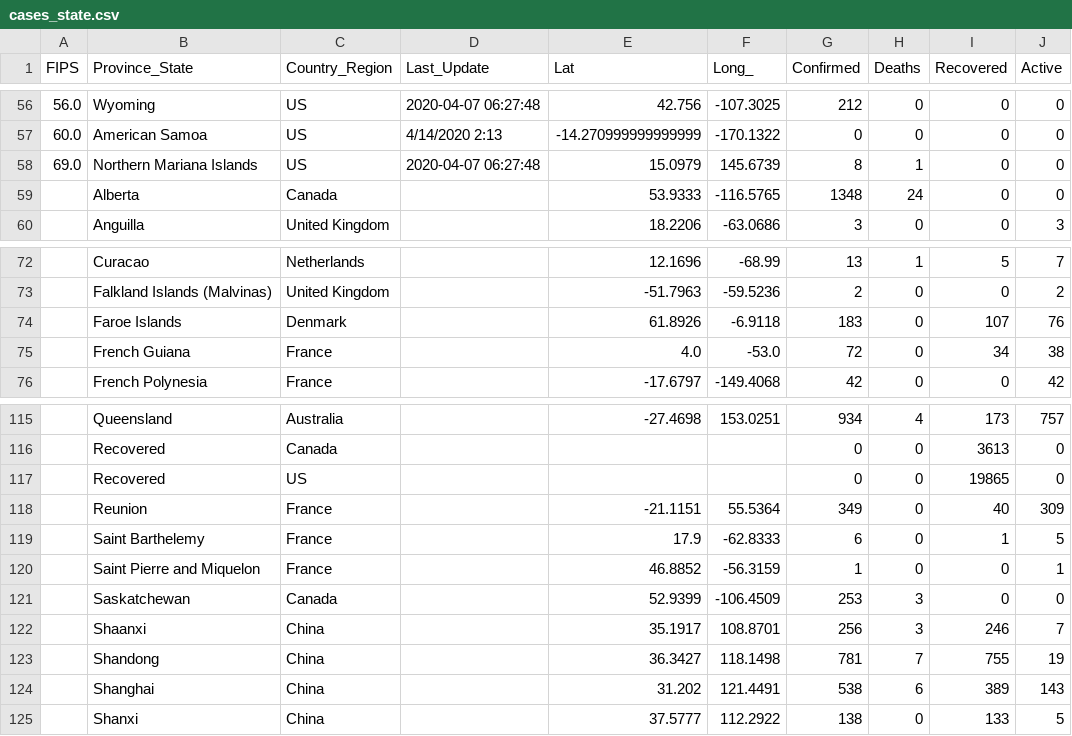
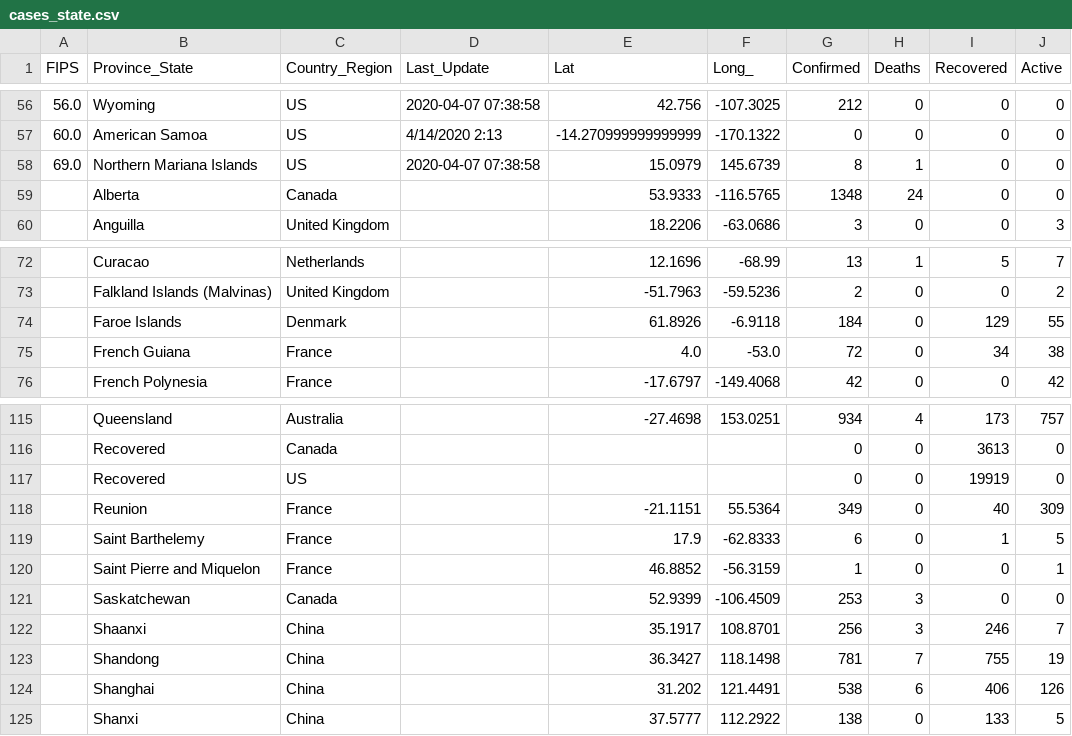
Before and after one commit to pablisco/virustrend, a CSV file: cache/cases_state.csv, drawn as a sheet; only a part is shown, gaps mark what is left out; the diff covers the shown part only.

```diff
--- a/cache/cases_state.csv
+++ b/cache/cases_state.csv
@@ -56,4 +56,4 @@ FIPS,Province_State,Country_Region,Last_Update,Lat,Long_,Confirmed,Deaths,Recove
-56.0,Wyoming,US,2020-04-07 06:27:48,42.756,-107.3025,212,0,0,0
+56.0,Wyoming,US,2020-04-07 07:38:58,42.756,-107.3025,212,0,0,0
 60.0,American Samoa,US,4/14/2020 2:13,-14.270999999999999,-170.1322,0,0,0,0
-69.0,Northern Mariana Islands,US,2020-04-07 06:27:48,15.0979,145.6739,8,1,0,0
+69.0,Northern Mariana Islands,US,2020-04-07 07:38:58,15.0979,145.6739,8,1,0,0
 ,Alberta,Canada,,53.9333,-116.5765,1348,24,0,0
@@ -73,3 +73,3 @@ FIPS,Province_State,Country_Region,Last_Update,Lat,Long_,Confirmed,Deaths,Recove
 ,Falkland Islands (Malvinas),United Kingdom,,-51.7963,-59.5236,2,0,0,2
-,Faroe Islands,Denmark,,61.8926,-6.9118,183,0,107,76
+,Faroe Islands,Denmark,,61.8926,-6.9118,184,0,129,55
 ,French Guiana,France,,4.0,-53.0,72,0,34,38
@@ -116,3 +116,3 @@ FIPS,Province_State,Country_Region,Last_Update,Lat,Long_,Confirmed,Deaths,Recove
 ,Recovered,Canada,,,,0,0,3613,0
-,Recovered,US,,,,0,0,19865,0
+,Recovered,US,,,,0,0,19919,0
 ,Reunion,France,,-21.1151,55.5364,349,0,40,309
@@ -123,3 +123,3 @@ FIPS,Province_State,Country_Region,Last_Update,Lat,Long_,Confirmed,Deaths,Recove
 ,Shandong,China,,36.3427,118.1498,781,7,755,19
-,Shanghai,China,,31.202,121.4491,538,6,389,143
+,Shanghai,China,,31.202,121.4491,538,6,406,126
 ,Shanxi,China,,37.5777,112.2922,138,0,133,5
```
Also changed, not shown: 55 edited cells elsewhere in this file, cache/cases.csv, cache/cases_country.csv, 38 other files.
